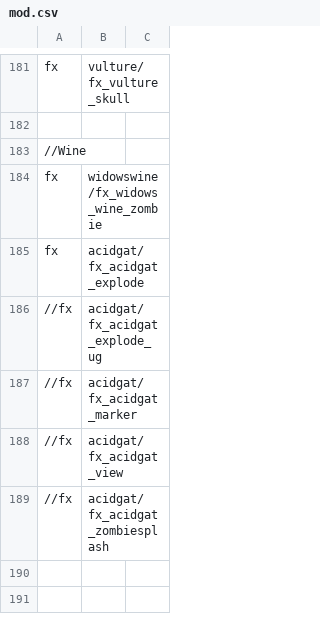
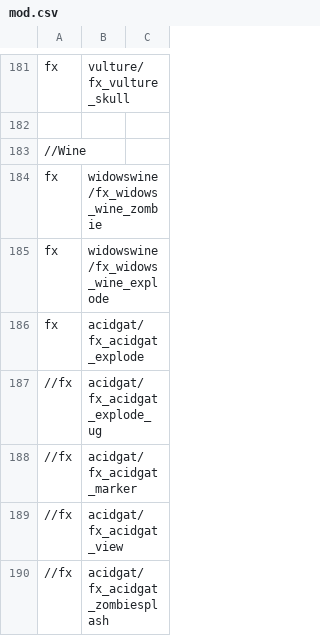
Before and after one commit to jhw2167/BO1-Reimagined-hotfitx, a CSV file: mod.csv, drawn as a sheet; only a part is shown, gaps mark what is left out; the shorter side is filled out with more unchanged rows; the diff names each change by its address in the sheet, - before the commit and + after, or states it on an @@ line.

```diff
--- a/mod.csv
+++ b/mod.csv
+row 185: fx | widowswine/fx_widows_wine_explode
```
Also changed, not shown: soundaliases/zones/reimagined.all.csv, 3 other files.
